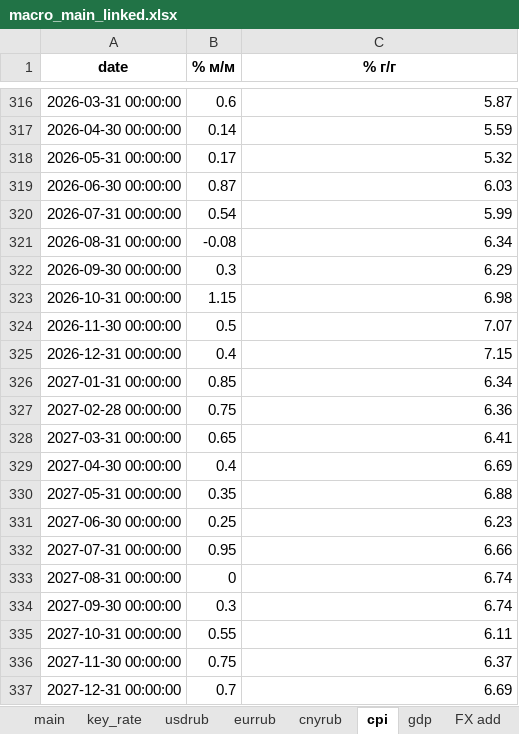
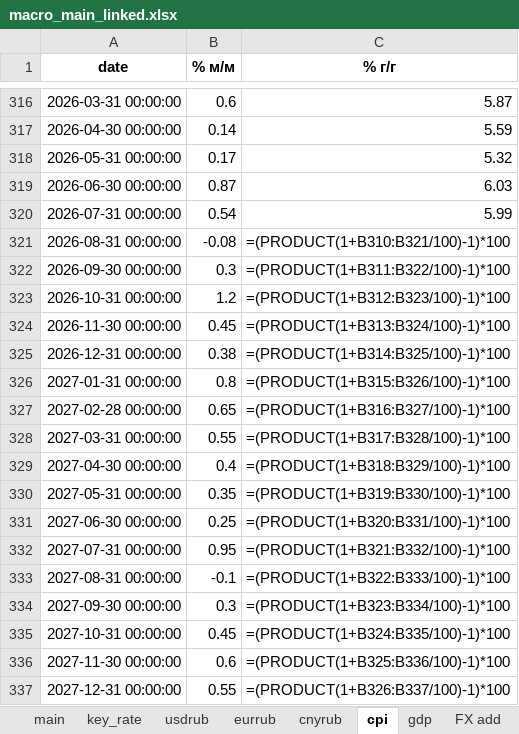
Before and after one commit to andreynes/macroforecasts, an Excel workbook: macro_main_linked.xlsx, sheet cpi, drawn as a sheet; only a part is shown, gaps mark what is left out; values as stored, in another font and other column widths than the file's, no borders; formulas without a stored value are shown as written; the diff names each change by its address in the sheet, - before the commit and + after, or states it on an @@ line.

```diff
--- a/macro_main_linked.xlsx (sheet cpi)
+++ b/macro_main_linked.xlsx (sheet cpi)
-C321 (% г/г): 6.34
+C321 (% г/г): =(PRODUCT(1+B310:B321/100)-1)*100
-C322 (% г/г): 6.29
+C322 (% г/г): =(PRODUCT(1+B311:B322/100)-1)*100
-B323 (% м/м): 1.15
+B323 (% м/м): 1.2
-C323 (% г/г): 6.98
+C323 (% г/г): =(PRODUCT(1+B312:B323/100)-1)*100
-B324 (% м/м): 0.5
+B324 (% м/м): 0.45
-C324 (% г/г): 7.07
+C324 (% г/г): =(PRODUCT(1+B313:B324/100)-1)*100
-B325 (% м/м): 0.4
+B325 (% м/м): 0.38
-C325 (% г/г): 7.15
+C325 (% г/г): =(PRODUCT(1+B314:B325/100)-1)*100
-B326 (% м/м): 0.85
+B326 (% м/м): 0.8
-C326 (% г/г): 6.34
+C326 (% г/г): =(PRODUCT(1+B315:B326/100)-1)*100
-B327 (% м/м): 0.75
+B327 (% м/м): 0.65
-C327 (% г/г): 6.36
+C327 (% г/г): =(PRODUCT(1+B316:B327/100)-1)*100
-B328 (% м/м): 0.65
+B328 (% м/м): 0.55
-C328 (% г/г): 6.41
+C328 (% г/г): =(PRODUCT(1+B317:B328/100)-1)*100
-C329 (% г/г): 6.69
+C329 (% г/г): =(PRODUCT(1+B318:B329/100)-1)*100
-C330 (% г/г): 6.88
+C330 (% г/г): =(PRODUCT(1+B319:B330/100)-1)*100
-C331 (% г/г): 6.23
+C331 (% г/г): =(PRODUCT(1+B320:B331/100)-1)*100
-C332 (% г/г): 6.66
+C332 (% г/г): =(PRODUCT(1+B321:B332/100)-1)*100
-B333 (% м/м): 0
+B333 (% м/м): -0.1
-C333 (% г/г): 6.74
+C333 (% г/г): =(PRODUCT(1+B322:B333/100)-1)*100
-C334 (% г/г): 6.74
+C334 (% г/г): =(PRODUCT(1+B323:B334/100)-1)*100
-B335 (% м/м): 0.55
+B335 (% м/м): 0.45
-C335 (% г/г): 6.11
+C335 (% г/г): =(PRODUCT(1+B324:B335/100)-1)*100
-B336 (% м/м): 0.75
+B336 (% м/м): 0.6
-C336 (% г/г): 6.37
+C336 (% г/г): =(PRODUCT(1+B325:B336/100)-1)*100
-B337 (% м/м): 0.7
+B337 (% м/м): 0.55
-C337 (% г/г): 6.69
+C337 (% г/г): =(PRODUCT(1+B326:B337/100)-1)*100
```
Also changed, not shown: sheet main, sheet FX add, sheet usdrub, sheet eurrub, sheet cnyrub, sheet gdp, analyst_forecasts.xlsx, 27 other files.
